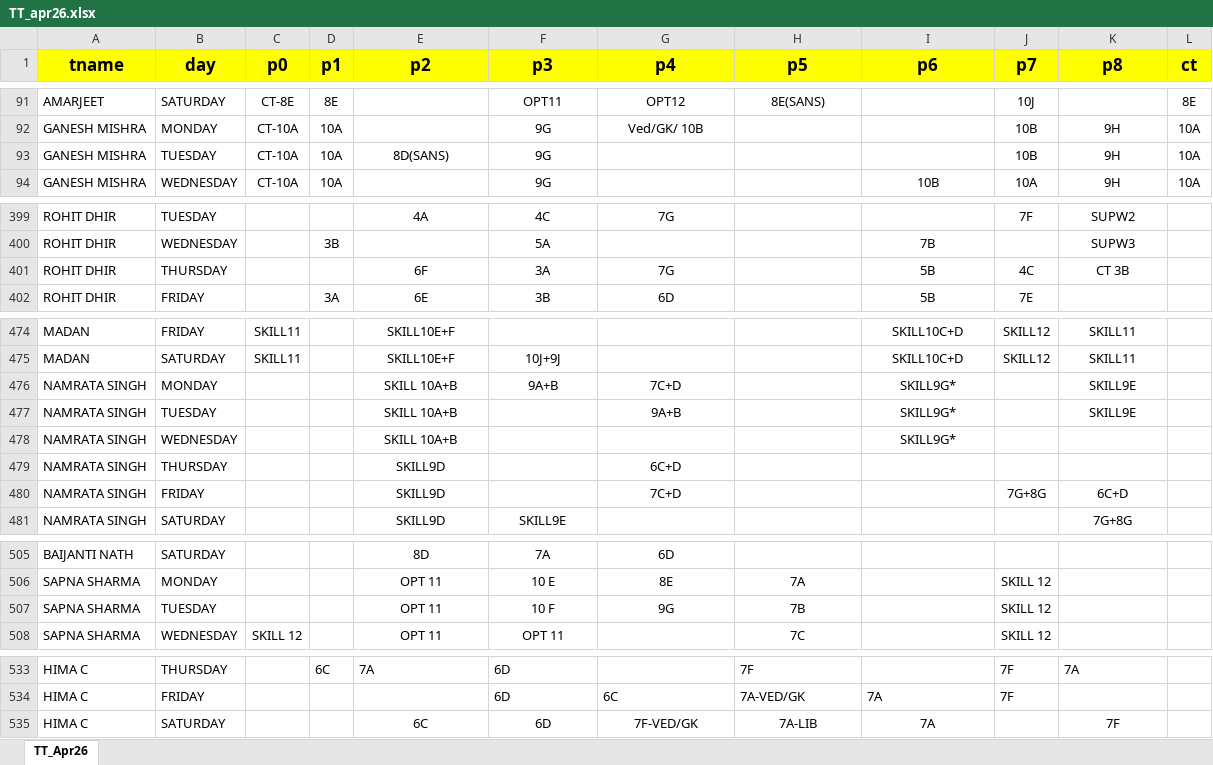
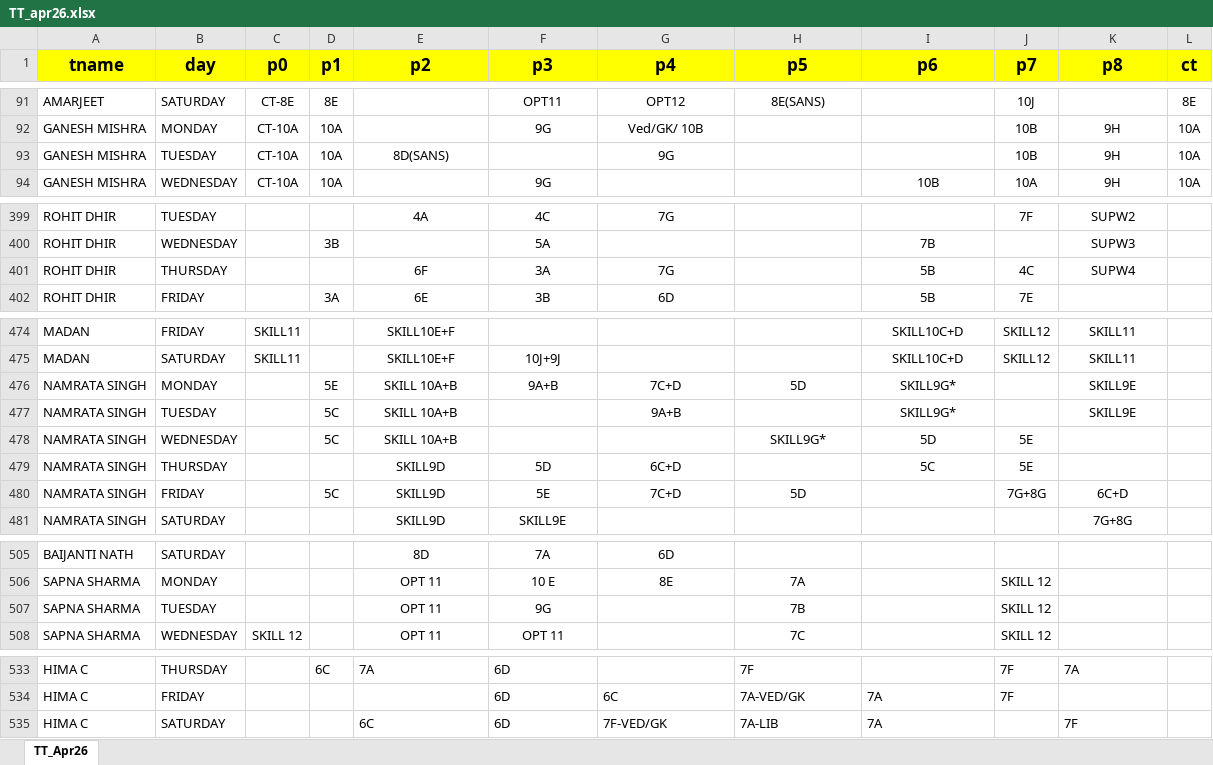
Before and after one commit to dipeshtilara/SubstitutionManagement, an Excel workbook: TT_apr26.xlsx, sheet TT_Apr26, drawn as a sheet; only a part is shown, gaps mark what is left out; values as stored, in another font and other column widths than the file's, no borders; the diff names each change by its address in the sheet, - before the commit and + after, or states it on an @@ line.

Commit message:
Add files via upload

```diff
--- a/TT_apr26.xlsx (sheet TT_Apr26)
+++ b/TT_apr26.xlsx (sheet TT_Apr26)
-F93 (p3): 9G
+F93 (p3): (empty)
-G93 (p4): (empty)
+G93 (p4): 9G
-K401 (p8): CT 3B
+K401 (p8): SUPW4
-D476 (p1): (empty)
+D476 (p1): 5E
-H476 (p5): (empty)
+H476 (p5): 5D
-D477:D478 (p1): (empty)
+D477:D478 (p1): 5C
-H478 (p5): (empty)
+H478 (p5): SKILL9G*
-I478 (p6): SKILL9G*
+I478 (p6): 5D
-J478:J479 (p7): (empty)
+J478:J479 (p7): 5E
-F479 (p3): (empty)
+F479 (p3): 5D
-I479 (p6): (empty)
+I479 (p6): 5C
-D480 (p1): (empty)
+D480 (p1): 5C
-F480 (p3): (empty)
+F480 (p3): 5E
-H480 (p5): (empty)
+H480 (p5): 5D
-F507 (p3): 10 F
+F507 (p3): 9G
-G507 (p4): 9G
+G507 (p4): (empty)
-E535:I535 alignment: center
+E535:I535 alignment: left
-K535 alignment: center
+K535 alignment: left
```
